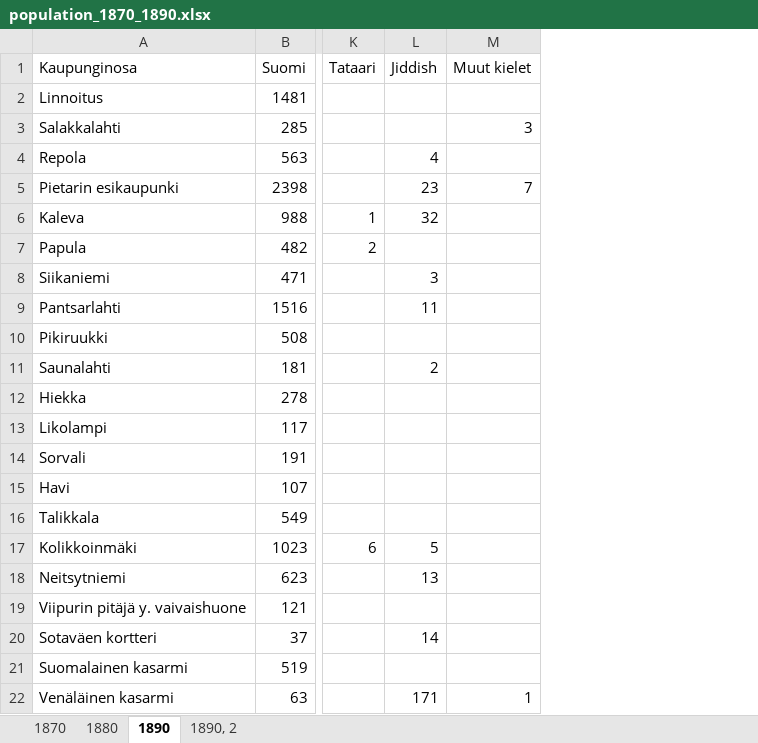
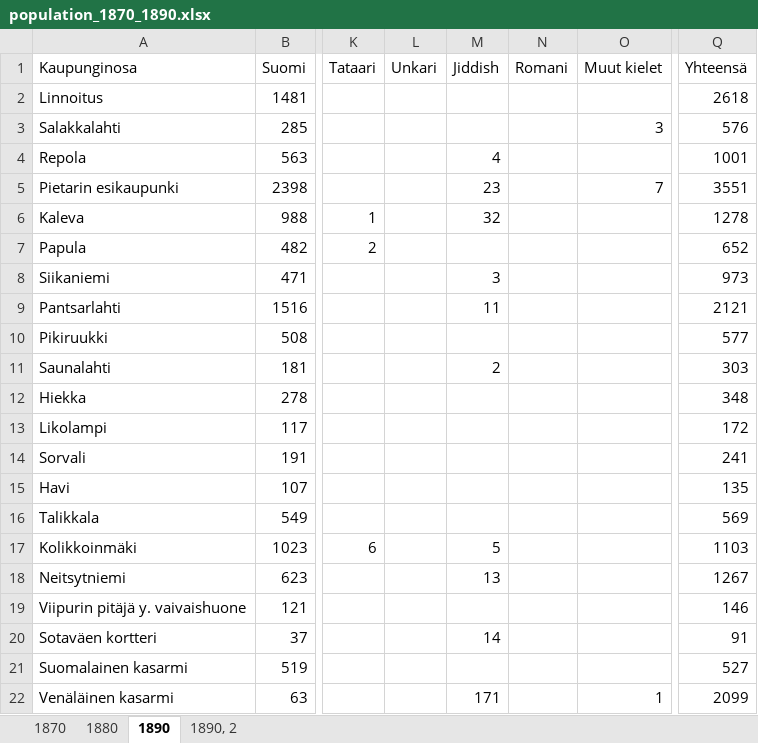
Before and after one commit to AnttiHaerkoenen/vyborg_historical_town_atlas, an Excel workbook: data/population_1870_1890.xlsx, sheet 1890, drawn as a sheet; only a part is shown, gaps mark what is left out; values as stored, in another font and other column widths than the file's, no borders; the diff names each change by its address in the sheet, - before the commit and + after, or states it on an @@ line.

```diff
--- a/data/population_1870_1890.xlsx (sheet 1890)
+++ b/data/population_1870_1890.xlsx (sheet 1890)
+column L (Unkari), empty
+column N (Romani), empty
+column Q (Yhteensä), rows 2-22: 2618 | 576 | 1001 | 3551 | 1278 | 652 | 973 | 2121 | 577 | 303 | 348 | 172 | 241 | 135 | 569 | 1103 | 1267 | 146 | 91 | 527 | 2099
```
Also changed, not shown: sheet 1880, sheet 1870, 10 other files.
